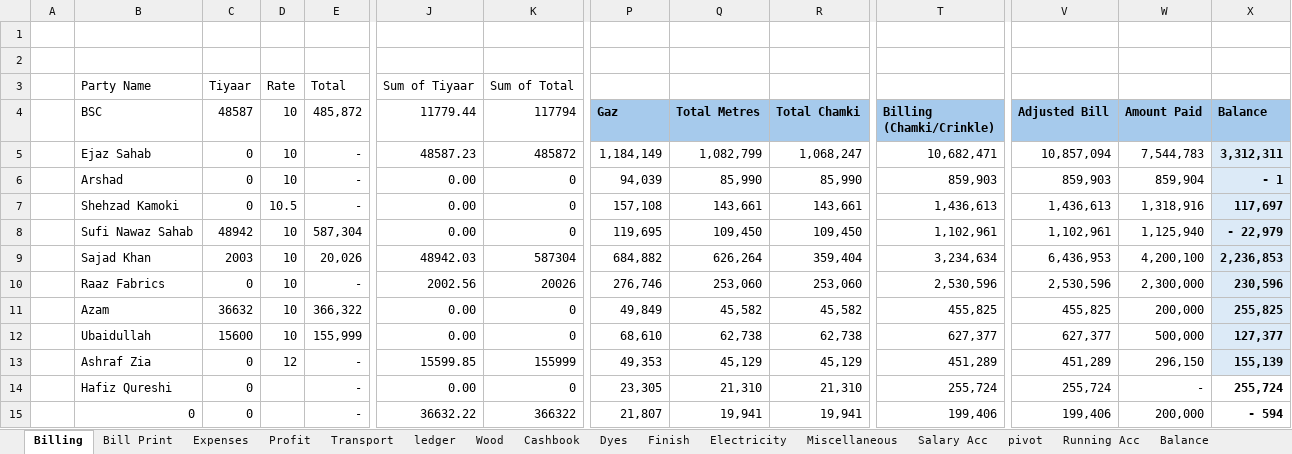
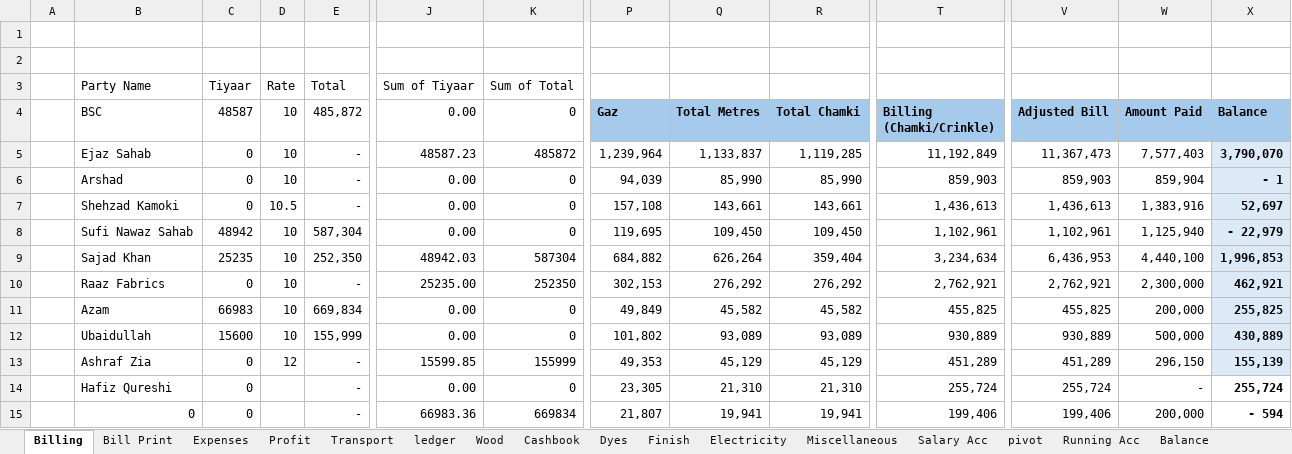
Before and after one commit to omerrazzaq4/AlHamd_Sept, an Excel workbook: Factory_Khata_September.xlsx, sheet Billing, drawn as a sheet; only a part is shown, gaps mark what is left out; values as stored, in another font and other column widths than the file's, no borders; table styles not drawn; the diff covers the shown part only; the diff names each change by its address in the sheet, - before the commit and + after, or states it on an @@ line.

```diff
--- a/Factory_Khata_September.xlsx (sheet Billing)
+++ b/Factory_Khata_September.xlsx (sheet Billing)
-J4: 11779.44
+J4: 0.00
-K4: 117794
+K4: 0
-P5 (Gaz): 1,184,149
+P5 (Gaz): 1,239,964
-Q5 (Total Metres): 1,082,799
+Q5 (Total Metres): 1,133,837
-R5 (Total Chamki): 1,068,247
+R5 (Total Chamki): 1,119,285
-T5 (Billing (Chamki/Crinkle)): 10,682,471
+T5 (Billing (Chamki/Crinkle)): 11,192,849
-V5 (Adjusted Bill): 10,857,094
+V5 (Adjusted Bill): 11,367,473
-W5 (Amount Paid): 7,544,783
+W5 (Amount Paid): 7,577,403
-X5 (Balance): 3,312,311
+X5 (Balance): 3,790,070
-W7 (Amount Paid): 1,318,916
+W7 (Amount Paid): 1,383,916
-X7 (Balance): 117,697
+X7 (Balance): 52,697
-C9 (48587): 2003
+C9 (48587): 25235
-E9 (485,872): 20,026
+E9 (485,872): 252,350
-W9 (Amount Paid): 4,200,100
+W9 (Amount Paid): 4,440,100
-X9 (Balance): 2,236,853
+X9 (Balance): 1,996,853
-J10 (0.00): 2002.56
+J10 (0.00): 25235.00
-K10 (0): 20026
+K10 (0): 252350
-P10 (Gaz): 276,746
+P10 (Gaz): 302,153
-Q10 (Total Metres): 253,060
+Q10 (Total Metres): 276,292
-R10 (Total Chamki): 253,060
+R10 (Total Chamki): 276,292
-T10 (Billing (Chamki/Crinkle)): 2,530,596
+T10 (Billing (Chamki/Crinkle)): 2,762,921
-V10 (Adjusted Bill): 2,530,596
+V10 (Adjusted Bill): 2,762,921
-X10 (Balance): 230,596
+X10 (Balance): 462,921
-C11 (48587): 36632
+C11 (48587): 66983
-E11 (485,872): 366,322
+E11 (485,872): 669,834
-P12 (Gaz): 68,610
+P12 (Gaz): 101,802
-Q12 (Total Metres): 62,738
+Q12 (Total Metres): 93,089
-R12 (Total Chamki): 62,738
+R12 (Total Chamki): 93,089
-T12 (Billing (Chamki/Crinkle)): 627,377
+T12 (Billing (Chamki/Crinkle)): 930,889
-V12 (Adjusted Bill): 627,377
+V12 (Adjusted Bill): 930,889
-X12 (Balance): 127,377
+X12 (Balance): 430,889
-J15 (0.00): 36632.22
+J15 (0.00): 66983.36
-K15 (0): 366322
+K15 (0): 669834
```
Also changed, not shown: 28 edited cells elsewhere in this sheet, sheet ledger, sheet Cashbook, sheet Wood, sheet Finish, sheet pivot, sheet Profit, 6 more sheets, formulas that keep their value, charts or pictures, Factory_Khata_August.xlsx.
